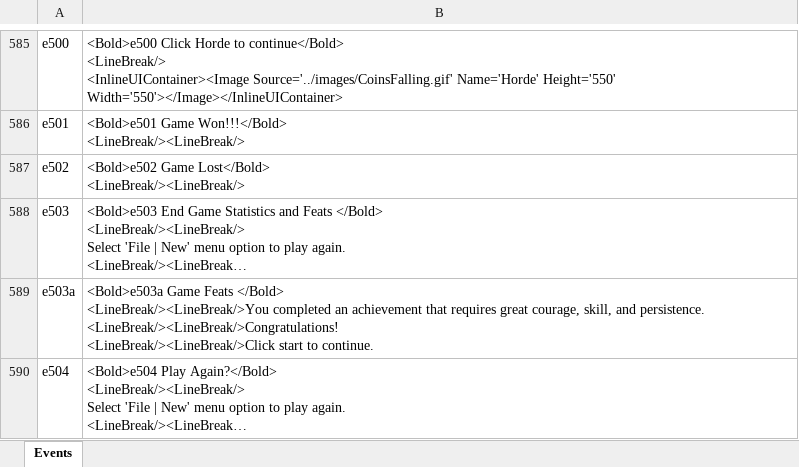
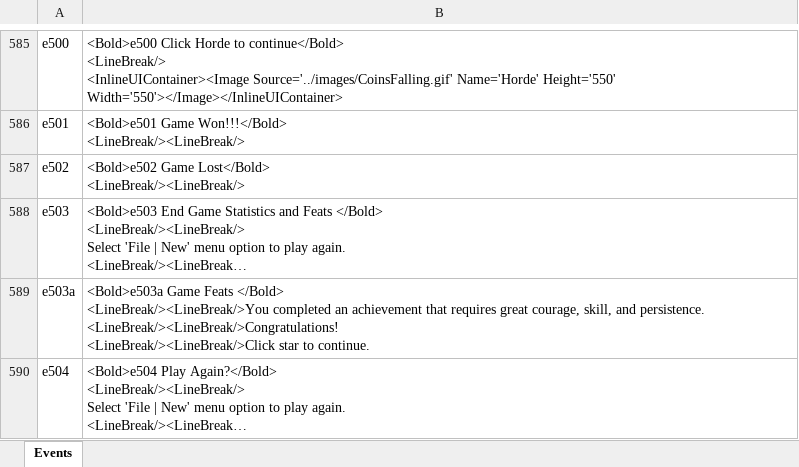
Before and after one commit to happysulla/BarbarianPrince, an Excel workbook: DesignDocs/Events.xlsx, sheet Events, drawn as a sheet; only a part is shown, gaps mark what is left out; long unchanged cells end in …; values as stored, in another font and other column widths than the file's, no borders; ↵ is a line break in a cell; the diff names each change by its address in the sheet, - before the commit and + after, or states it on an @@ line.

```diff
--- a/DesignDocs/Events.xlsx (sheet Events)
+++ b/DesignDocs/Events.xlsx (sheet Events)
-B589: …<LineBreak/><LineBreak/>Congratulations! ↵ <LineBreak/><LineBreak/>Click start to continue.
+B589: …<LineBreak/><LineBreak/>Congratulations! ↵ <LineBreak/><LineBreak/>Click star to continue.
```
Also changed, not shown: 5 other files.
